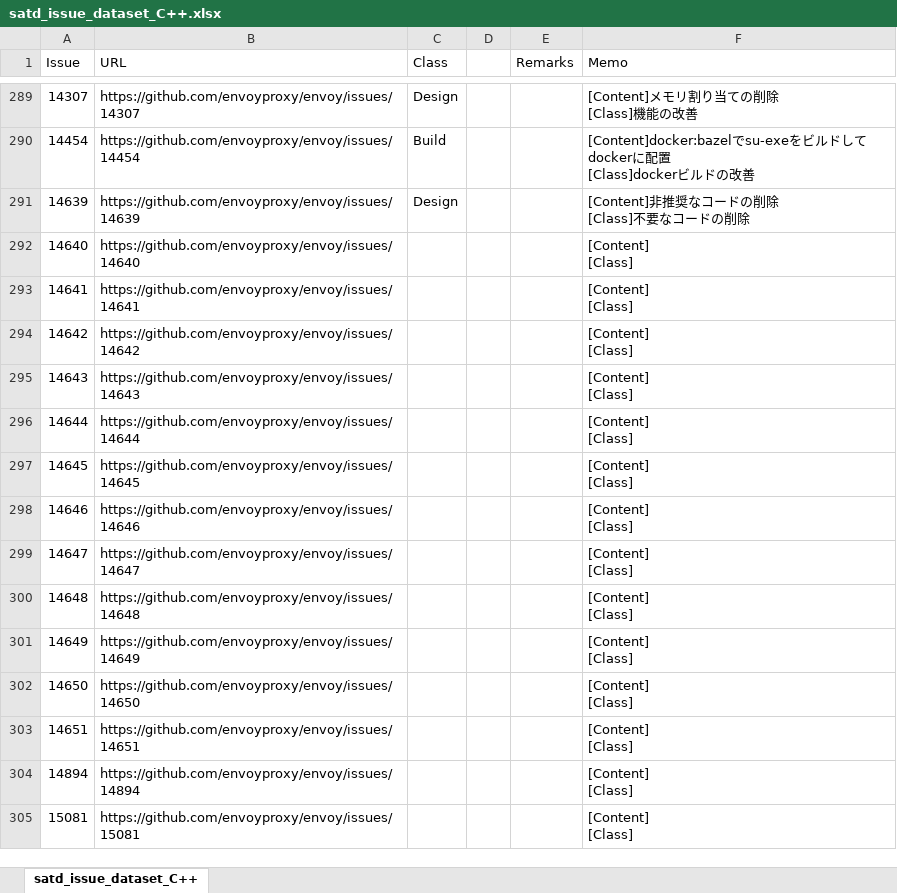
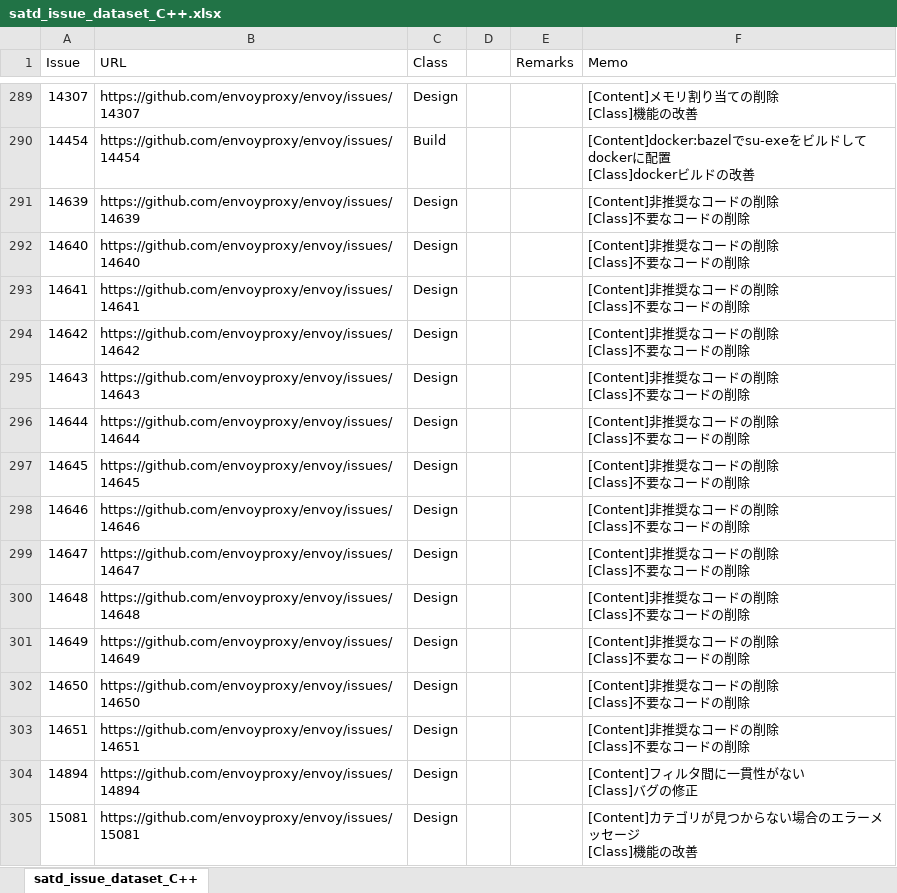
Before and after one commit to 3cywfym/td_dataset, an Excel workbook: satd_issue_dataset_C++.xlsx, sheet satd_issue_dataset_C++, drawn as a sheet; only a part is shown, gaps mark what is left out; values as stored, in another font and other column widths than the file's, no borders; ↵ is a line break in a cell; the diff covers the shown part only; the diff names each change by its address in the sheet, - before the commit and + after, or states it on an @@ line.

```diff
--- a/satd_issue_dataset_C++.xlsx (sheet satd_issue_dataset_C++)
+++ b/satd_issue_dataset_C++.xlsx (sheet satd_issue_dataset_C++)
-C292:C305 (Class): (empty)
+C292:C305 (Class): Design
-F292:F303 (Memo): [Content] ↵ [Class]
+F292:F303 (Memo): [Content]非推奨なコードの削除 ↵ [Class]不要なコードの削除
-F304 (Memo): [Content] ↵ [Class]
+F304 (Memo): [Content]フィルタ間に一貫性がない ↵ [Class]バグの修正
-F305 (Memo): [Content] ↵ [Class]
+F305 (Memo): [Content]カテゴリが見つからない場合のエラーメッセージ ↵ [Class]機能の改善
```
Also changed, not shown: 53 edited cells elsewhere in this sheet, 1 other file.
